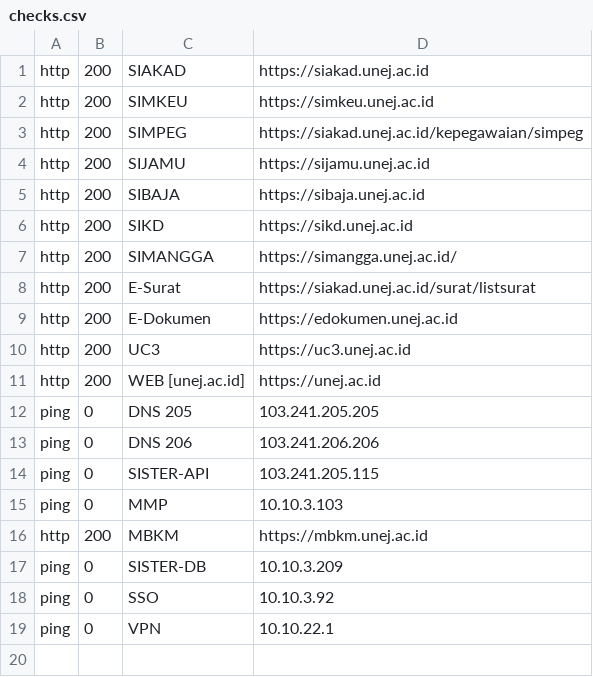
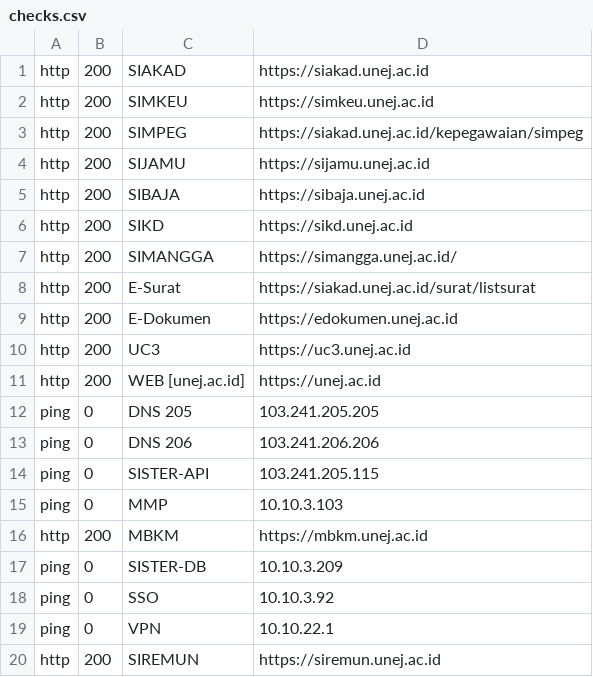
Before and after one commit to 0rangebananaspy/update-sld, a CSV file: checks.csv, drawn as a sheet; the diff names each change by its address in the sheet, - before the commit and + after, or states it on an @@ line.

Commit message:
Adding SIREMUN to SLD

```diff
--- a/checks.csv
+++ b/checks.csv
+row 20: http | 200 | SIREMUN | https://siremun.unej.ac.id
```
